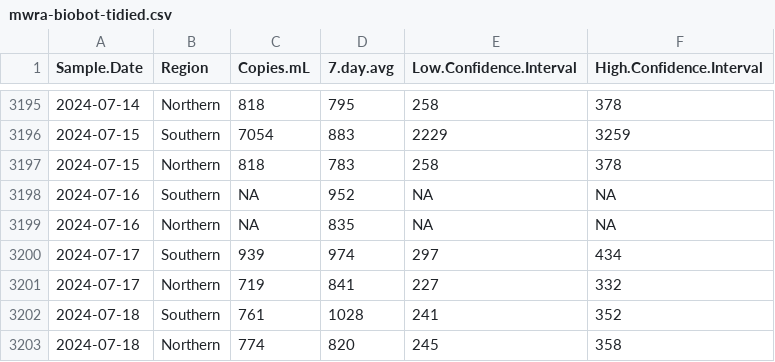
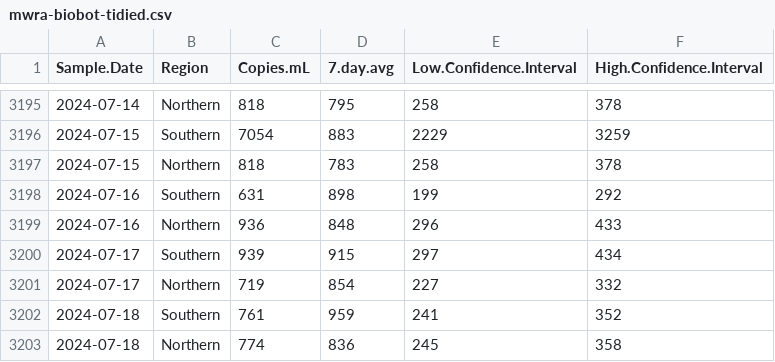
Before and after one commit to bensteinberg/mwra-biobot, a CSV file: mwra-biobot-tidied.csv, drawn as a sheet; only a part is shown, gaps mark what is left out; the diff names each change by its address in the sheet, - before the commit and + after, or states it on an @@ line.

```diff
--- a/mwra-biobot-tidied.csv
+++ b/mwra-biobot-tidied.csv
-C3198 (Copies.mL): NA
+C3198 (Copies.mL): 631
-D3198 (7.day.avg): 952
+D3198 (7.day.avg): 898
-E3198 (Low.Confidence.Interval): NA
+E3198 (Low.Confidence.Interval): 199
-F3198 (High.Confidence.Interval): NA
+F3198 (High.Confidence.Interval): 292
-C3199 (Copies.mL): NA
+C3199 (Copies.mL): 936
-D3199 (7.day.avg): 835
+D3199 (7.day.avg): 848
-E3199 (Low.Confidence.Interval): NA
+E3199 (Low.Confidence.Interval): 296
-F3199 (High.Confidence.Interval): NA
+F3199 (High.Confidence.Interval): 433
-D3200 (7.day.avg): 974
+D3200 (7.day.avg): 915
-D3201 (7.day.avg): 841
+D3201 (7.day.avg): 854
-D3202 (7.day.avg): 1028
+D3202 (7.day.avg): 959
-D3203 (7.day.avg): 820
+D3203 (7.day.avg): 836
```
Also changed, not shown: mwra-biobot.csv, 1 other file.
